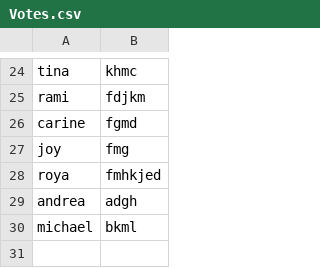
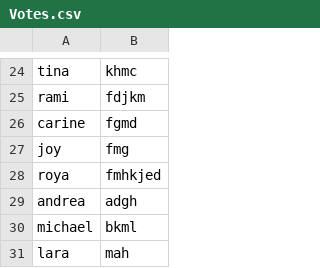
Before and after one commit to rouppart/STV-Lebanon, a CSV file: Votes.csv, drawn as a sheet; only a part is shown, gaps mark what is left out; the diff names each change by its address in the sheet, - before the commit and + after, or states it on an @@ line.

```diff
--- a/Votes.csv
+++ b/Votes.csv
+row 31: lara | mah
```
Also changed, not shown: 2 other files.
